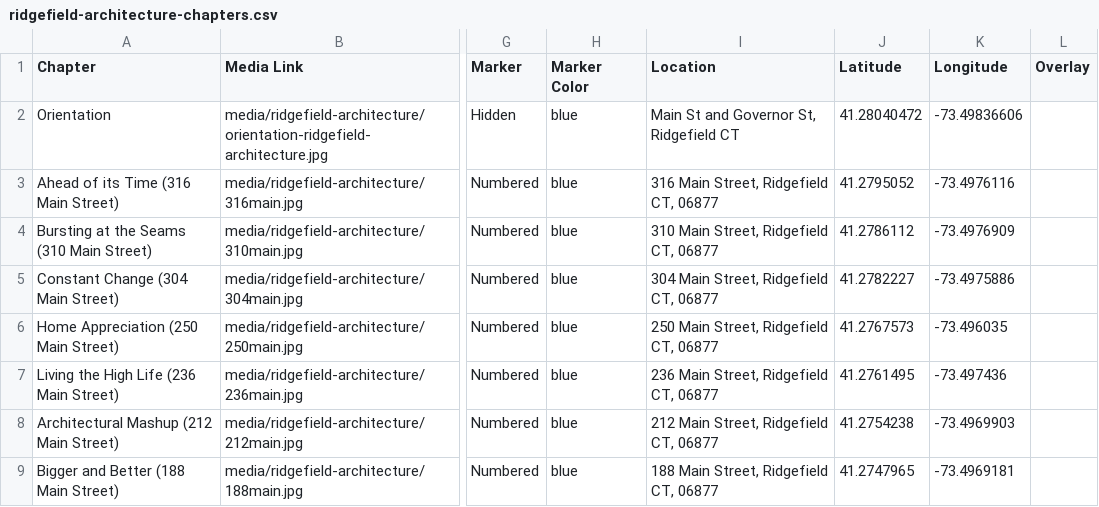
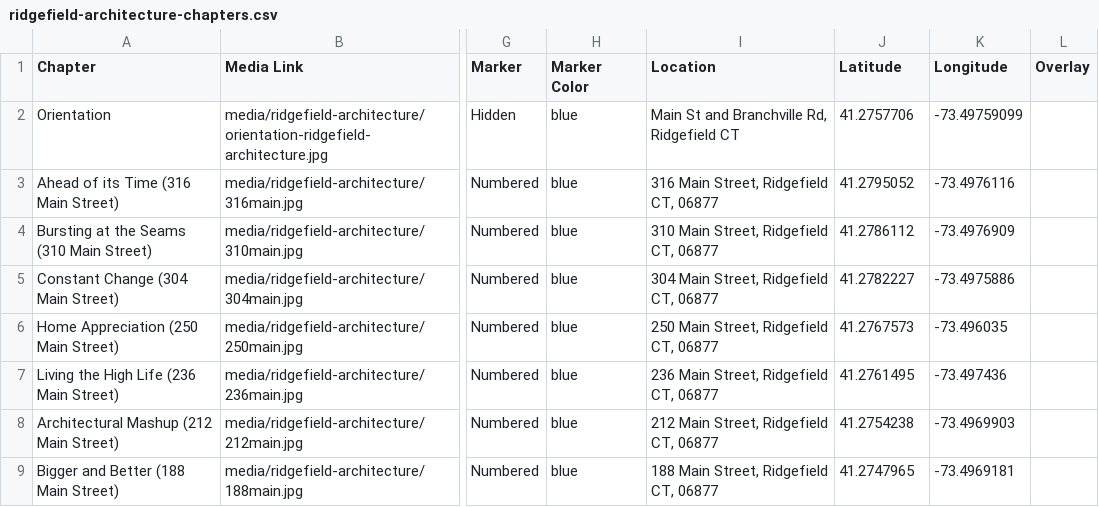
Before and after one commit to JackDougherty/cth-storymaps, a CSV file: csv/ridgefield-architecture-chapters.csv, drawn as a sheet; only a part is shown, gaps mark what is left out; the diff names each change by its address in the sheet, - before the commit and + after, or states it on an @@ line.

Commit message:
recentered ridgefield-architecture

```diff
--- a/csv/ridgefield-architecture-chapters.csv
+++ b/csv/ridgefield-architecture-chapters.csv
-I2 (Location): Main St and Governor St, Ridgefield CT
+I2 (Location): Main St and Branchville Rd, Ridgefield CT
-J2 (Latitude): 41.28040472
+J2 (Latitude): 41.2757706
-K2 (Longitude): -73.49836606
+K2 (Longitude): -73.49759099
```
